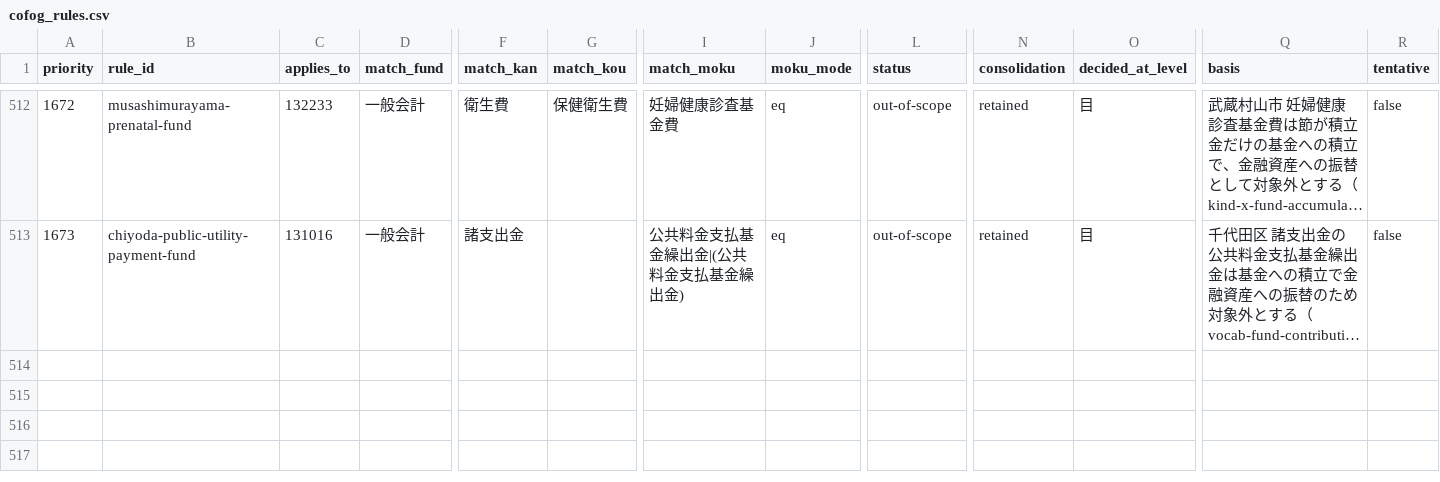
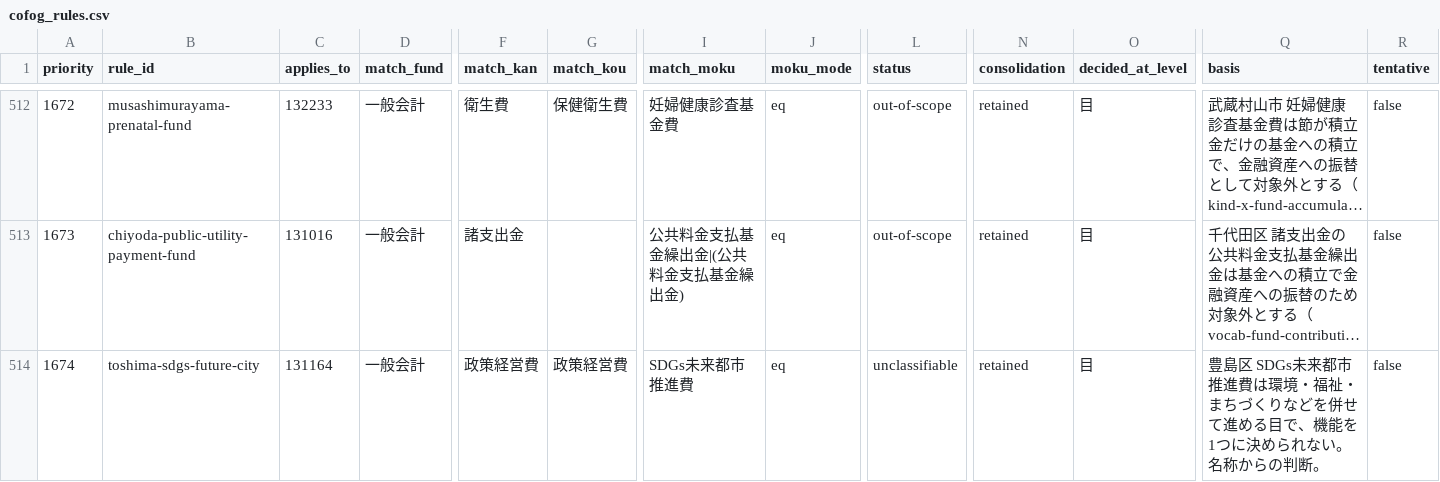
Before and after one commit to fudoki-hensansitu/fudoki, a CSV file: pipeline/dbt/seeds/fiscal/cofog_rules.csv, drawn as a sheet; only a part is shown, gaps mark what is left out; long unchanged cells end in …; rows hold the shown columns only; the diff names each change by its address in the sheet, - before the commit and + after, or states it on an @@ line.

```diff
--- a/pipeline/dbt/seeds/fiscal/cofog_rules.csv
+++ b/pipeline/dbt/seeds/fiscal/cofog_rules.csv
+row 514: 1674 | toshima-sdgs-future-city | 131164 | 一般会計 | 政策経営費 | 政策経営費 | SDGs未来都市推進費 | eq | unclassifiable | retained | 目 | 豊島区 SDGs未来都市推進費は環境・福祉・まちづくりなどを併せて進める目で、機能を1つに決められない。名称からの判断。 | false
```
Also changed, not shown: pipeline/dbt/seeds/fiscal/fiscal_detail_breakdown.csv, 4 other files.
